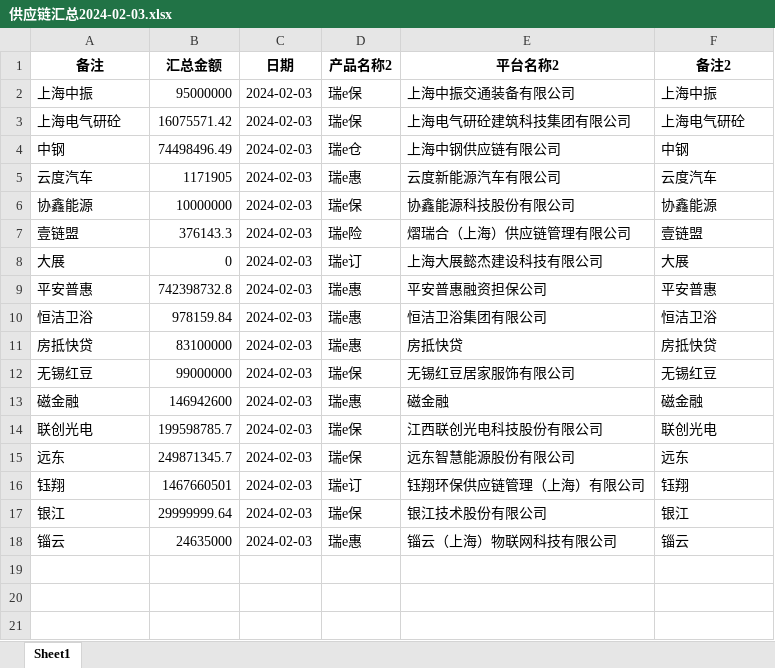
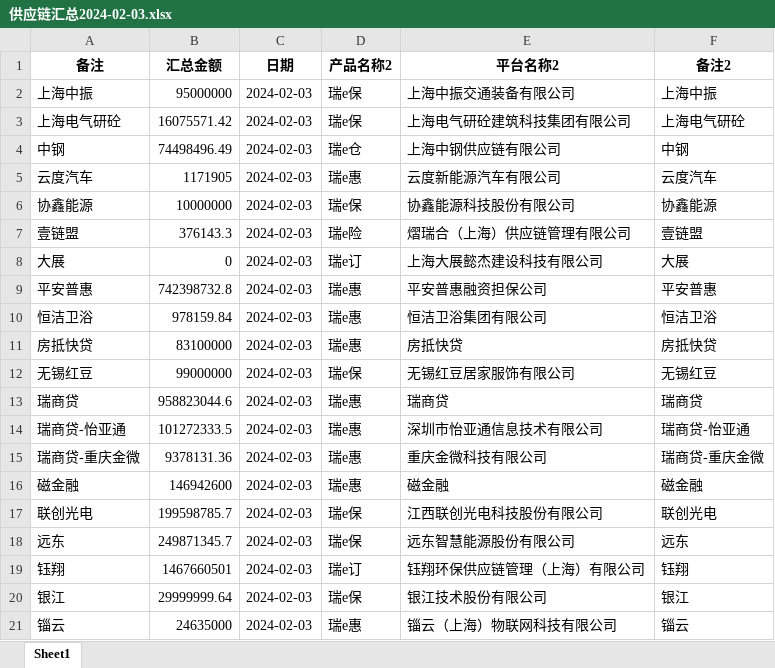
Before and after one commit to modem1024k/streamlit2023, an Excel workbook: excel/供应链汇总2024-02-03.xlsx, sheet Sheet1, drawn as a sheet; values as stored, in another font and other column widths than the file's, no borders; the diff names each change by its address in the sheet, - before the commit and + after, or states it on an @@ line.

Commit message:
Add files via upload

```diff
--- a/excel/供应链汇总2024-02-03.xlsx (sheet Sheet1)
+++ b/excel/供应链汇总2024-02-03.xlsx (sheet Sheet1)
+row 13: 瑞商贷 | 958823044.6 | 2024-02-03 | 瑞e惠 | 瑞商贷 | 瑞商贷
+row 14: 瑞商贷-怡亚通 | 101272333.5 | 2024-02-03 | 瑞e惠 | 深圳市怡亚通信息技术有限公司 | 瑞商贷-怡亚通
+row 15: 瑞商贷-重庆金微 | 9378131.36 | 2024-02-03 | 瑞e惠 | 重庆金微科技有限公司 | 瑞商贷-重庆金微
```
